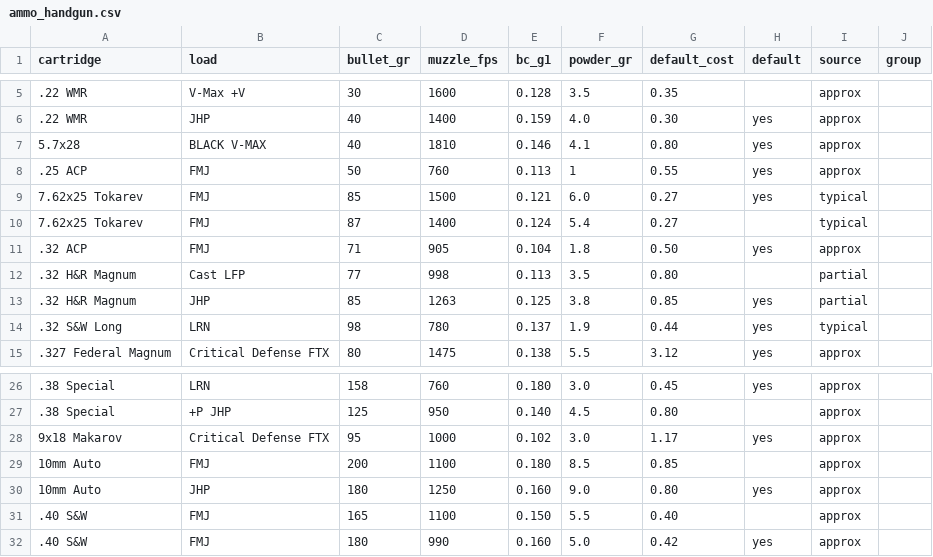
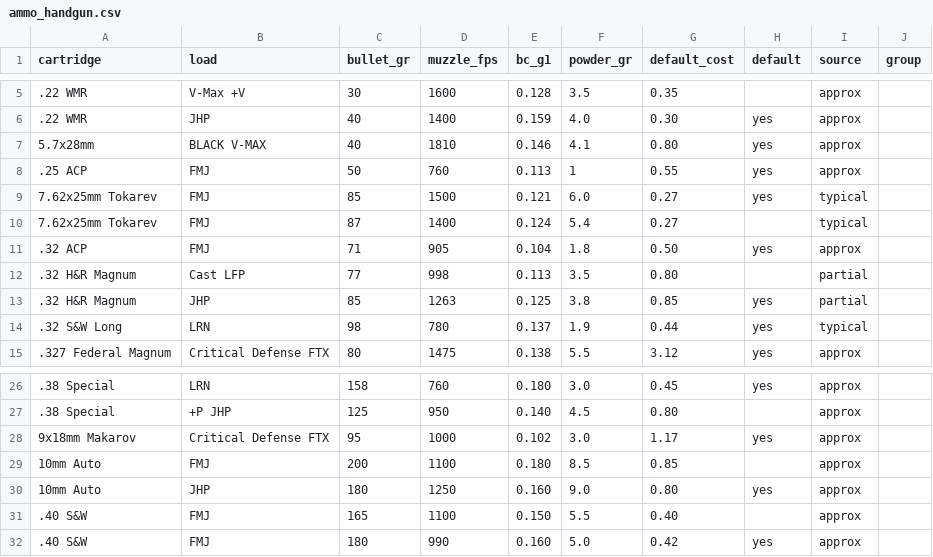
Before and after one commit to mrakz03/Load-Lore, a CSV file: data/ammo_handgun.csv, drawn as a sheet; only a part is shown, gaps mark what is left out.

```diff
--- a/data/ammo_handgun.csv
+++ b/data/ammo_handgun.csv
@@ -6,6 +6,6 @@ cartridge,load,bullet_gr,muzzle_fps,bc_g1,powder_gr,default_cost,default,source,
 .22 WMR,JHP,40,1400,0.159,4.0,0.30,yes,approx,
-5.7x28,BLACK V-MAX,40,1810,0.146,4.1,0.80,yes,approx,
+5.7x28mm,BLACK V-MAX,40,1810,0.146,4.1,0.80,yes,approx,
 .25 ACP,FMJ,50,760,0.113,1,0.55,yes,approx,
-7.62x25 Tokarev,FMJ,85,1500,0.121,6.0,0.27,yes,typical,
-7.62x25 Tokarev,FMJ,87,1400,0.124,5.4,0.27,,typical,
+7.62x25mm Tokarev,FMJ,85,1500,0.121,6.0,0.27,yes,typical,
+7.62x25mm Tokarev,FMJ,87,1400,0.124,5.4,0.27,,typical,
 .32 ACP,FMJ,71,905,0.104,1.8,0.50,yes,approx,
@@ -27,3 +27,3 @@ cartridge,load,bullet_gr,muzzle_fps,bc_g1,powder_gr,default_cost,default,source,
 .38 Special,+P JHP,125,950,0.140,4.5,0.80,,approx,
-9x18 Makarov,Critical Defense FTX,95,1000,0.102,3.0,1.17,yes,approx,
+9x18mm Makarov,Critical Defense FTX,95,1000,0.102,3.0,1.17,yes,approx,
 10mm Auto,FMJ,200,1100,0.180,8.5,0.85,,approx,
```
Also changed, not shown: data/ammo_centerfire_rifle.csv, data/loads_centerfire_rifle.csv, 6 other files.
